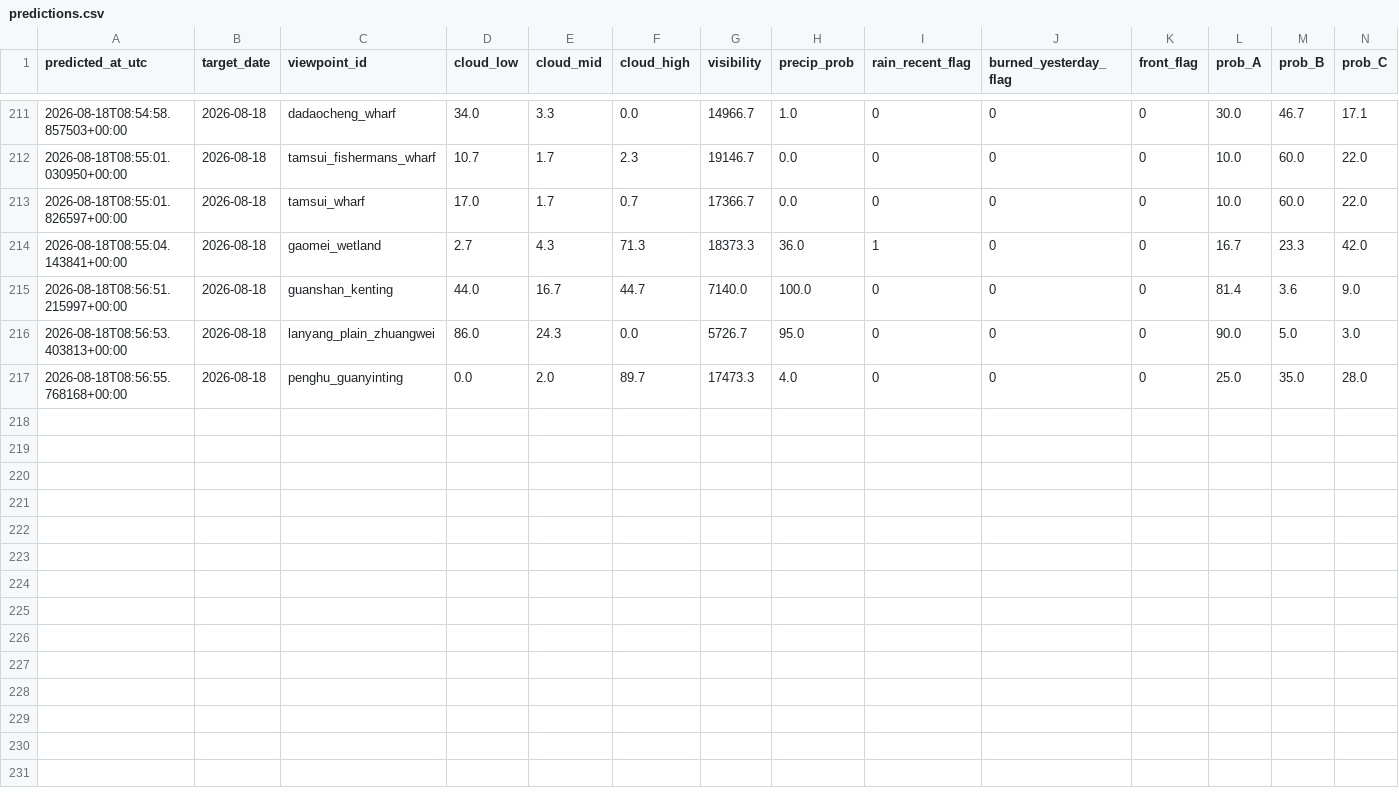
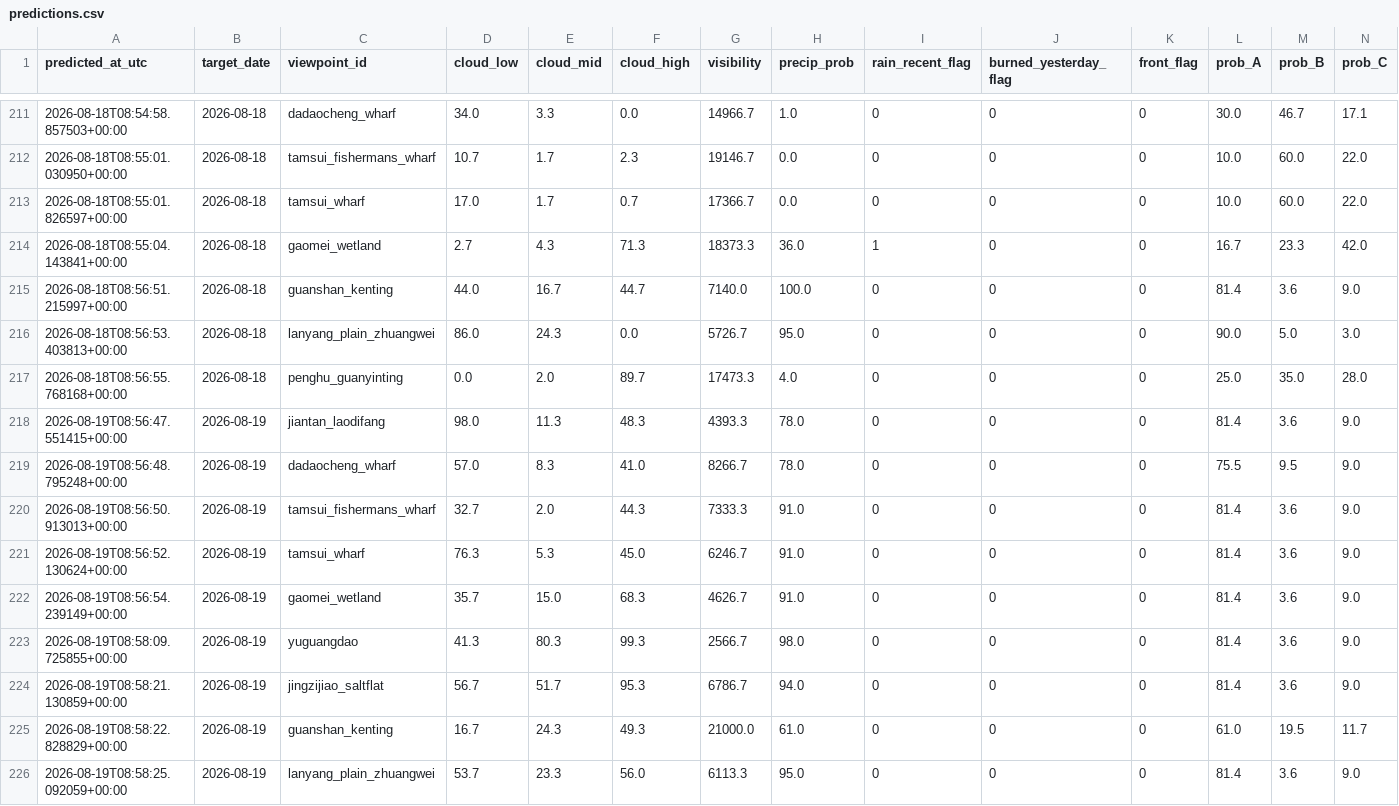
Before and after one commit to VioVenus/taipei-sunset, a CSV file: data/logs/predictions.csv, drawn as a sheet; only a part is shown, gaps mark what is left out; rows hold the shown columns only; the diff names each change by its address in the sheet, - before the commit and + after, or states it on an @@ line.

```diff
--- a/data/logs/predictions.csv
+++ b/data/logs/predictions.csv
+row 218: 2026-08-19T08:56:47.551415+00:00 | 2026-08-19 | jiantan_laodifang | 98.0 | 11.3 | 48.3 | 4393.3 | 78.0 | 0 | 0 | 0 | 81.4 | 3.6 | 9.0
+row 219: 2026-08-19T08:56:48.795248+00:00 | 2026-08-19 | dadaocheng_wharf | 57.0 | 8.3 | 41.0 | 8266.7 | 78.0 | 0 | 0 | 0 | 75.5 | 9.5 | 9.0
+row 220: 2026-08-19T08:56:50.913013+00:00 | 2026-08-19 | tamsui_fishermans_wharf | 32.7 | 2.0 | 44.3 | 7333.3 | 91.0 | 0 | 0 | 0 | 81.4 | 3.6 | 9.0
+row 221: 2026-08-19T08:56:52.130624+00:00 | 2026-08-19 | tamsui_wharf | 76.3 | 5.3 | 45.0 | 6246.7 | 91.0 | 0 | 0 | 0 | 81.4 | 3.6 | 9.0
+row 222: 2026-08-19T08:56:54.239149+00:00 | 2026-08-19 | gaomei_wetland | 35.7 | 15.0 | 68.3 | 4626.7 | 91.0 | 0 | 0 | 0 | 81.4 | 3.6 | 9.0
+row 223: 2026-08-19T08:58:09.725855+00:00 | 2026-08-19 | yuguangdao | 41.3 | 80.3 | 99.3 | 2566.7 | 98.0 | 0 | 0 | 0 | 81.4 | 3.6 | 9.0
+row 224: 2026-08-19T08:58:21.130859+00:00 | 2026-08-19 | jingzijiao_saltflat | 56.7 | 51.7 | 95.3 | 6786.7 | 94.0 | 0 | 0 | 0 | 81.4 | 3.6 | 9.0
+row 225: 2026-08-19T08:58:22.828829+00:00 | 2026-08-19 | guanshan_kenting | 16.7 | 24.3 | 49.3 | 21000.0 | 61.0 | 0 | 0 | 0 | 61.0 | 19.5 | 11.7
+row 226: 2026-08-19T08:58:25.092059+00:00 | 2026-08-19 | lanyang_plain_zhuangwei | 53.7 | 23.3 | 56.0 | 6113.3 | 95.0 | 0 | 0 | 0 | 81.4 | 3.6 | 9.0
```
